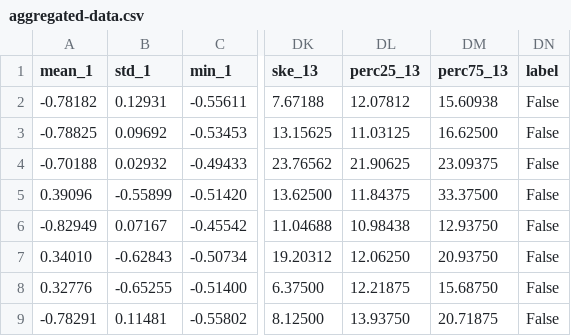
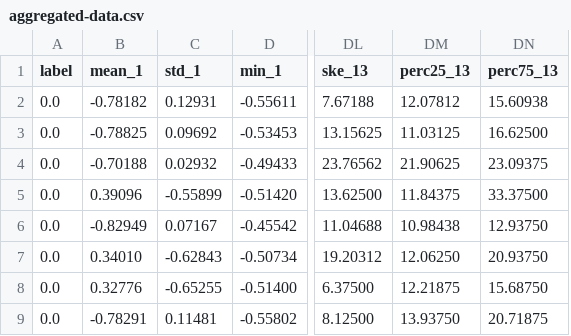
Before and after one commit to CasperKoning/myo-streaming, a CSV file: src/main/resources/aggregated-data.csv, drawn as a sheet; only a part is shown, gaps mark what is left out; removed rows and columns are numbered as before the commit, all else as after; the diff names each change by its address in the sheet, - before the commit and + after, or states it on an @@ line.

```diff
--- a/src/main/resources/aggregated-data.csv
+++ b/src/main/resources/aggregated-data.csv
+column A (label), rows 2-9: all 0.0
-column DN (label), rows 2-9: all False
```
Also changed, not shown: 3 other files.
